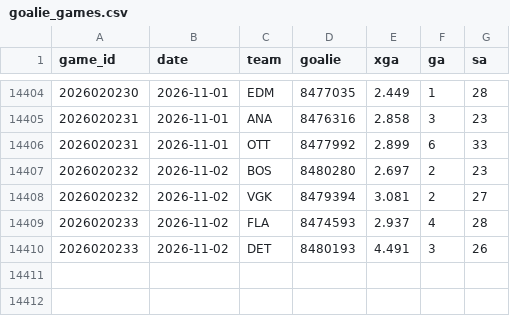
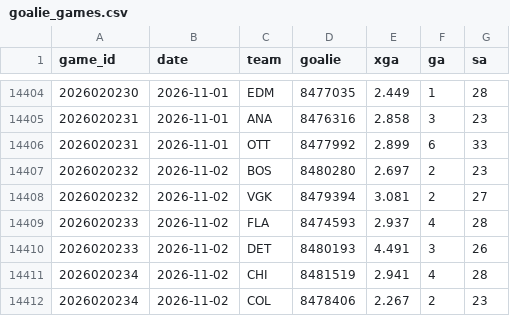
Before and after one commit to src16h/nfl-model, a CSV file: data/nhl/goalie_games.csv, drawn as a sheet; only a part is shown, gaps mark what is left out.

```diff
--- a/data/nhl/goalie_games.csv
+++ b/data/nhl/goalie_games.csv
@@ -14410 +14410,3 @@ game_id,date,team,goalie,xga,ga,sa
 2026020233,2026-11-02,DET,8480193,4.491,3,26
+2026020234,2026-11-02,CHI,8481519,2.941,4,28
+2026020234,2026-11-02,COL,8478406,2.267,2,23
```
Also changed, not shown: data/nhl/games.csv, 5 other files.
